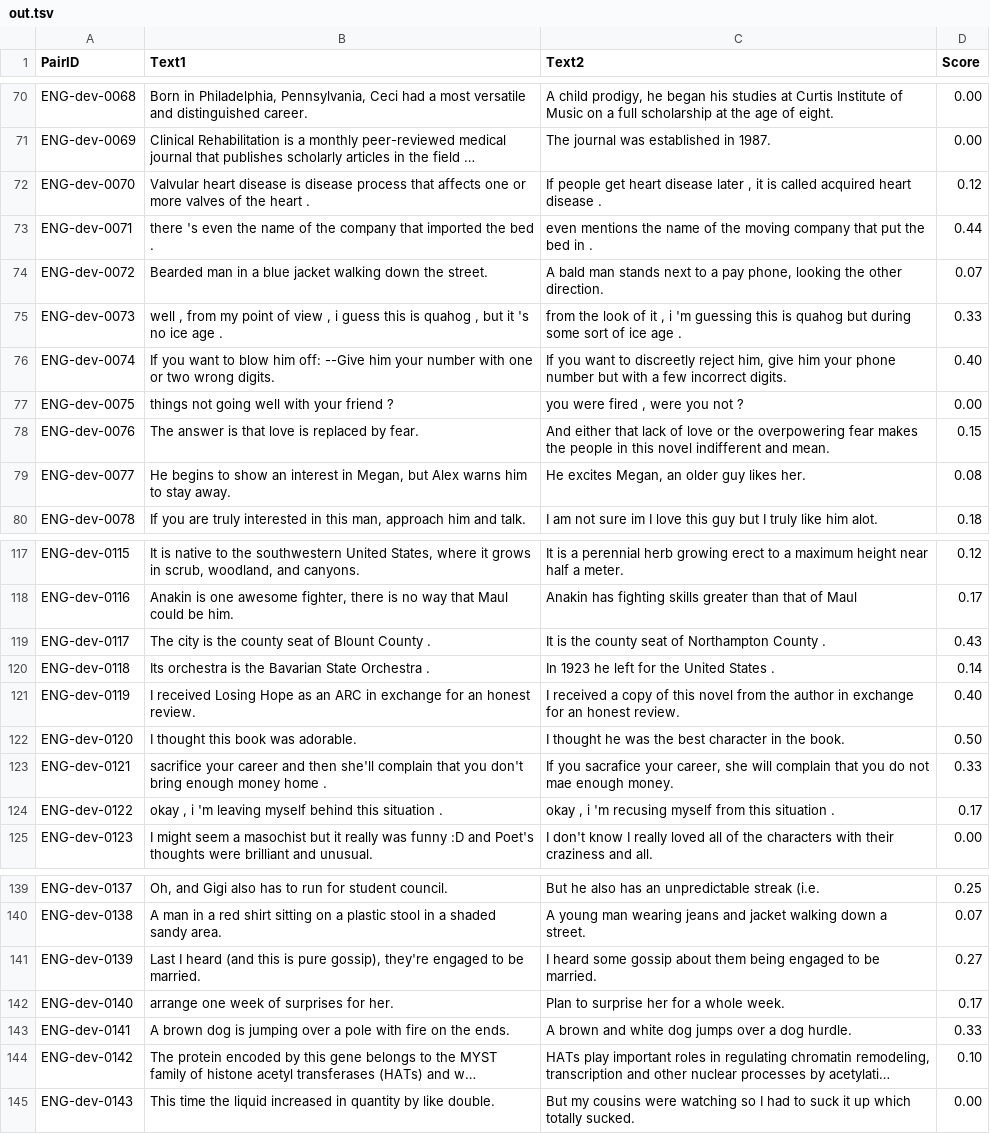
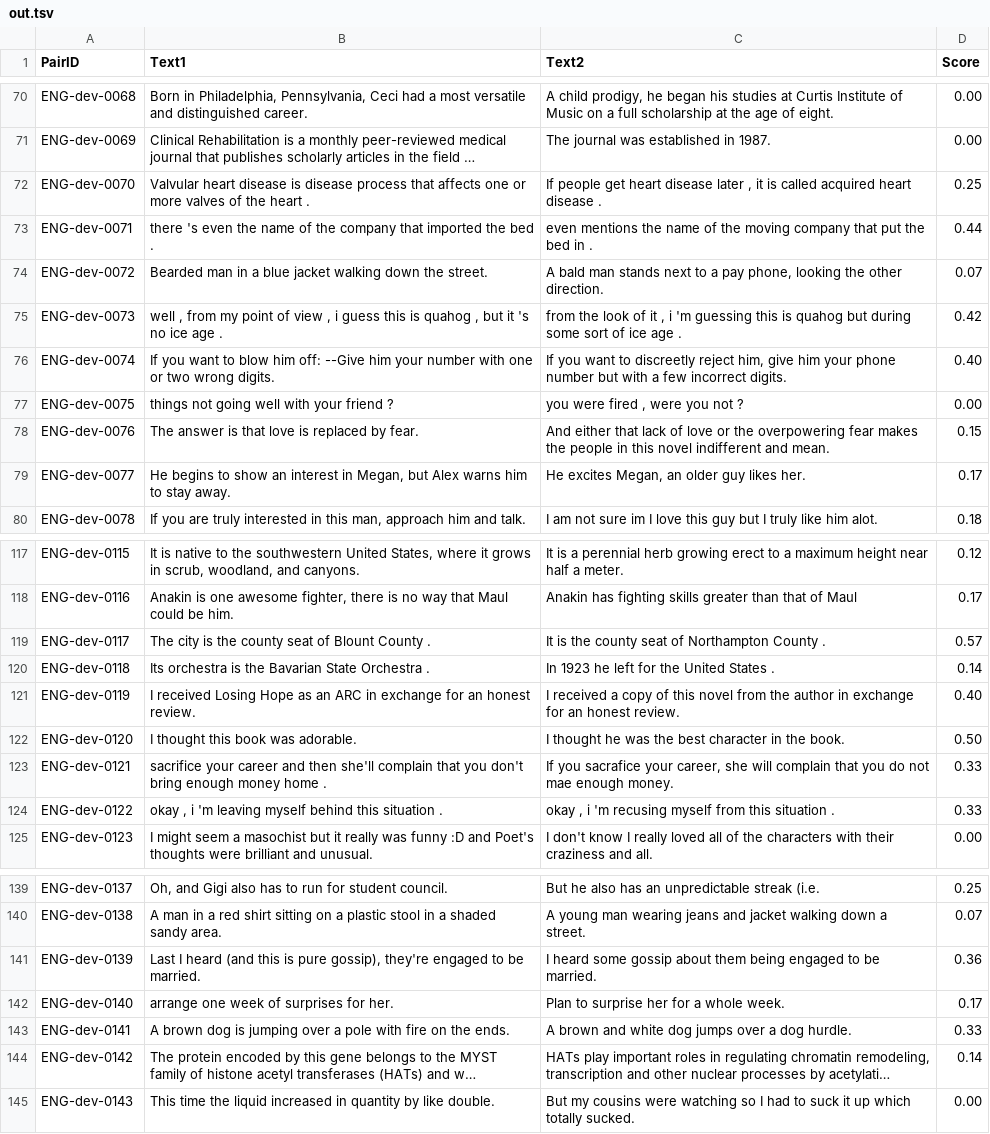
Before and after one commit to jai-riley/CMPUT650_Project, a TSV file: SemEval/out.tsv, drawn as a sheet; only a part is shown, gaps mark what is left out; long unchanged cells end in …; the diff covers the shown part only; the diff names each change by its address in the sheet, - before the commit and + after, or states it on an @@ line.

```diff
--- a/SemEval/out.tsv
+++ b/SemEval/out.tsv
-D72 (Score): 0.12
+D72 (Score): 0.25
-D75 (Score): 0.33
+D75 (Score): 0.42
-D79 (Score): 0.08
+D79 (Score): 0.17
-D119 (Score): 0.43
+D119 (Score): 0.57
-D124 (Score): 0.17
+D124 (Score): 0.33
-D141 (Score): 0.27
+D141 (Score): 0.36
-D144 (Score): 0.10
+D144 (Score): 0.14
```
Also changed, not shown: 16 edited cells elsewhere in this file, 11 other files.
